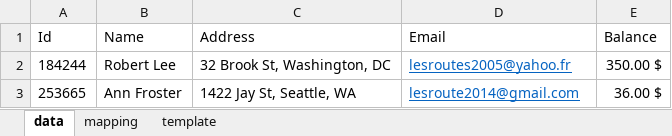
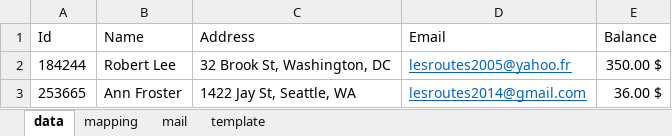
Before and after one commit to eliasJambari/docgen, an Excel workbook: input_files/data_table.xlsx, sheet data, drawn as a sheet; values as stored, in another font and other column widths than the file's, no borders; the diff names each change by its address in the sheet, - before the commit and + after, or states it on an @@ line.

Commit message:
Added functionality for sending static and dynamic emails (content can be adapted depending on what is needed)

```diff
--- a/input_files/data_table.xlsx (sheet data)
+++ b/input_files/data_table.xlsx (sheet data)
+sheet tab: mail
-D3 (Email): lesroute2014@gmail.com
+D3 (Email): lesroutes2014@gmail.com
```
Also changed, not shown: sheet mapping, charts or pictures, 10 other files.
